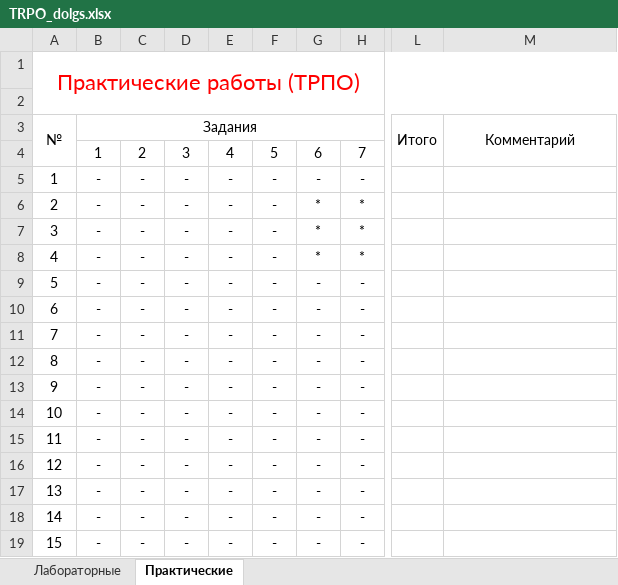
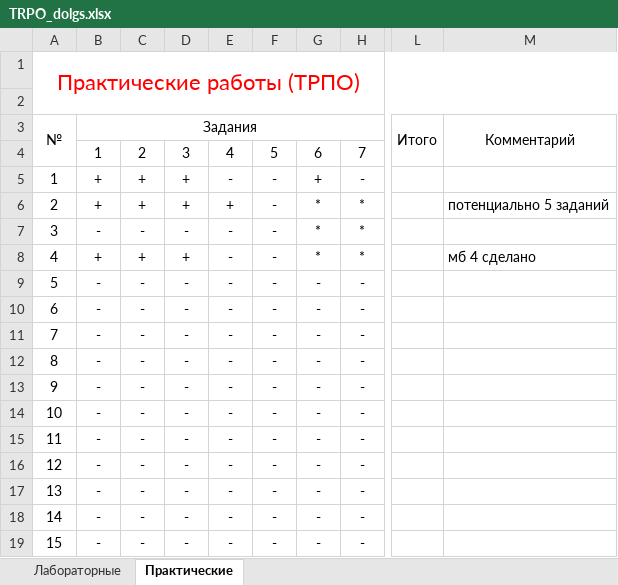
Before and after one commit to zombich/TRPO, an Excel workbook: TRPO_dolgs.xlsx, sheet Практические, drawn as a sheet; only a part is shown, gaps mark what is left out; values as stored, in another font and other column widths than the file's, no borders; conditional formats not drawn; the diff names each change by its address in the sheet, - before the commit and + after, or states it on an @@ line.

Commit message:
excel upd 07/10

```diff
--- a/TRPO_dolgs.xlsx (sheet Практические)
+++ b/TRPO_dolgs.xlsx (sheet Практические)
-B5:B6: -
+B5:B6: +
-C5:C6: -
+C5:C6: +
-D5:D6: -
+D5:D6: +
-G5: -
+G5: +
-E6: -
+E6: +
-M6: (empty)
+M6: потенциально 5 заданий
-B8: -
+B8: +
-C8: -
+C8: +
-D8: -
+D8: +
-M8: (empty)
+M8: мб 4 сделано
```
